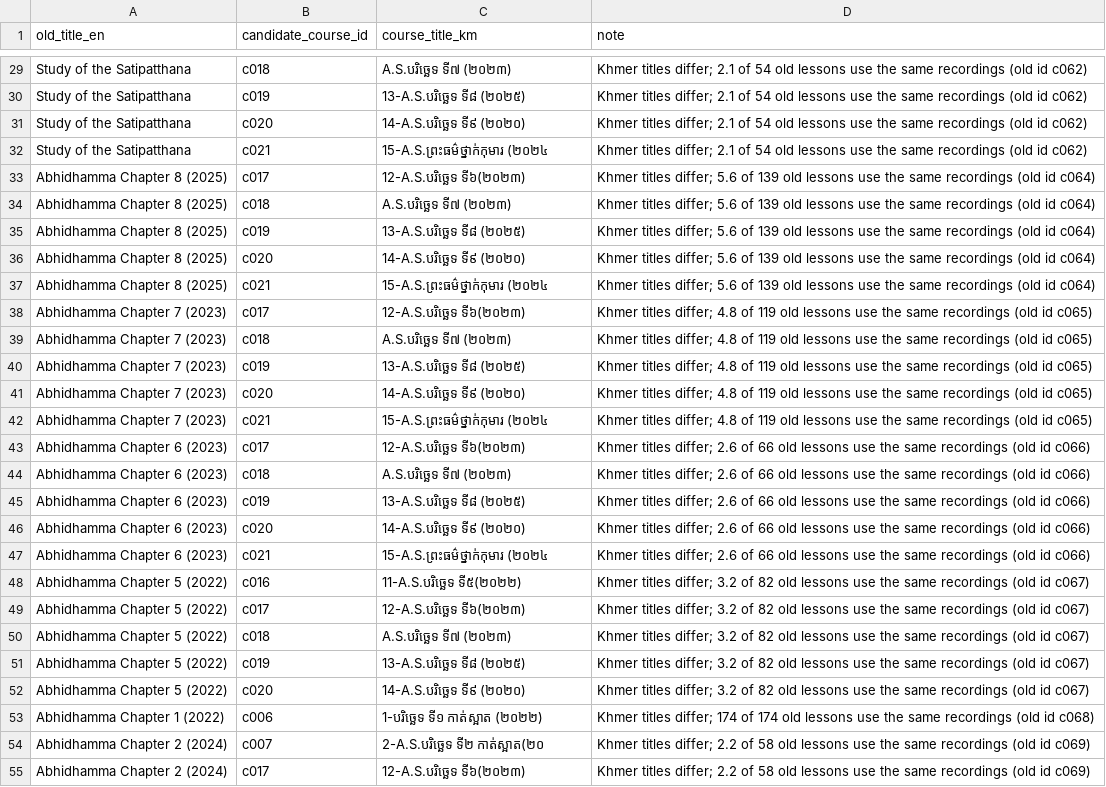
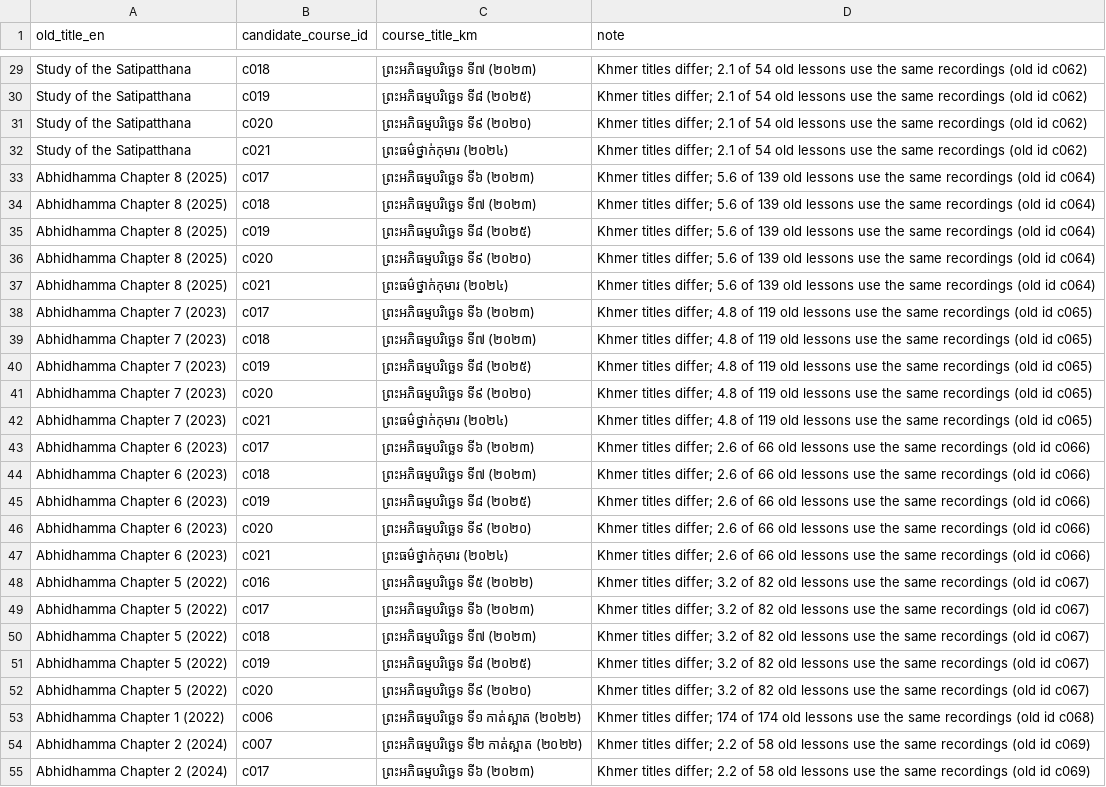
Before and after one commit to payojana-foundation/learn-app, a CSV file: docs/team/title-en-check.csv, drawn as a sheet; only a part is shown, gaps mark what is left out; the diff covers the shown part only; the diff names each change by its address in the sheet, - before the commit and + after, or states it on an @@ line.

Commit message:
data: refresh title-en-check after c054 rename

```diff
--- a/docs/team/title-en-check.csv
+++ b/docs/team/title-en-check.csv
-C29 (course_title_km): A.S.បរិច្ឆេទ ទី៧ (២០២៣)
+C29 (course_title_km): ព្រះអភិធម្មបរិច្ឆេទ ទី៧ (២០២៣)
-C30 (course_title_km): 13-A.S.បរិច្ឆេទ ទី៨ (២០២៥)
+C30 (course_title_km): ព្រះអភិធម្មបរិច្ឆេទ ទី៨ (២០២៥)
-C31 (course_title_km): 14-A.S.បរិច្ឆេទ ទី៩ (២០២០)
+C31 (course_title_km): ព្រះអភិធម្មបរិច្ឆេទ ទី៩ (២០២០)
-C32 (course_title_km): 15-A.S.ព្រះធម៌ថ្នាក់កុមារ (២០២៤
+C32 (course_title_km): ព្រះធម៌ថ្នាក់កុមារ (២០២៤)
-C33 (course_title_km): 12-A.S.បរិច្ឆេទ ទី៦(២០២៣)
+C33 (course_title_km): ព្រះអភិធម្មបរិច្ឆេទ ទី៦ (២០២៣)
-C34 (course_title_km): A.S.បរិច្ឆេទ ទី៧ (២០២៣)
+C34 (course_title_km): ព្រះអភិធម្មបរិច្ឆេទ ទី៧ (២០២៣)
-C35 (course_title_km): 13-A.S.បរិច្ឆេទ ទី៨ (២០២៥)
+C35 (course_title_km): ព្រះអភិធម្មបរិច្ឆេទ ទី៨ (២០២៥)
-C36 (course_title_km): 14-A.S.បរិច្ឆេទ ទី៩ (២០២០)
+C36 (course_title_km): ព្រះអភិធម្មបរិច្ឆេទ ទី៩ (២០២០)
-C37 (course_title_km): 15-A.S.ព្រះធម៌ថ្នាក់កុមារ (២០២៤
+C37 (course_title_km): ព្រះធម៌ថ្នាក់កុមារ (២០២៤)
-C38 (course_title_km): 12-A.S.បរិច្ឆេទ ទី៦(២០២៣)
+C38 (course_title_km): ព្រះអភិធម្មបរិច្ឆេទ ទី៦ (២០២៣)
-C39 (course_title_km): A.S.បរិច្ឆេទ ទី៧ (២០២៣)
+C39 (course_title_km): ព្រះអភិធម្មបរិច្ឆេទ ទី៧ (២០២៣)
-C40 (course_title_km): 13-A.S.បរិច្ឆេទ ទី៨ (២០២៥)
+C40 (course_title_km): ព្រះអភិធម្មបរិច្ឆេទ ទី៨ (២០២៥)
-C41 (course_title_km): 14-A.S.បរិច្ឆេទ ទី៩ (២០២០)
+C41 (course_title_km): ព្រះអភិធម្មបរិច្ឆេទ ទី៩ (២០២០)
-C42 (course_title_km): 15-A.S.ព្រះធម៌ថ្នាក់កុមារ (២០២៤
+C42 (course_title_km): ព្រះធម៌ថ្នាក់កុមារ (២០២៤)
-C43 (course_title_km): 12-A.S.បរិច្ឆេទ ទី៦(២០២៣)
+C43 (course_title_km): ព្រះអភិធម្មបរិច្ឆេទ ទី៦ (២០២៣)
-C44 (course_title_km): A.S.បរិច្ឆេទ ទី៧ (២០២៣)
+C44 (course_title_km): ព្រះអភិធម្មបរិច្ឆេទ ទី៧ (២០២៣)
-C45 (course_title_km): 13-A.S.បរិច្ឆេទ ទី៨ (២០២៥)
+C45 (course_title_km): ព្រះអភិធម្មបរិច្ឆេទ ទី៨ (២០២៥)
-C46 (course_title_km): 14-A.S.បរិច្ឆេទ ទី៩ (២០២០)
+C46 (course_title_km): ព្រះអភិធម្មបរិច្ឆេទ ទី៩ (២០២០)
-C47 (course_title_km): 15-A.S.ព្រះធម៌ថ្នាក់កុមារ (២០២៤
+C47 (course_title_km): ព្រះធម៌ថ្នាក់កុមារ (២០២៤)
-C48 (course_title_km): 11-A.S.បរិច្ឆេទ ទី៥(២០២២)
+C48 (course_title_km): ព្រះអភិធម្មបរិច្ឆេទ ទី៥ (២០២២)
-C49 (course_title_km): 12-A.S.បរិច្ឆេទ ទី៦(២០២៣)
+C49 (course_title_km): ព្រះអភិធម្មបរិច្ឆេទ ទី៦ (២០២៣)
-C50 (course_title_km): A.S.បរិច្ឆេទ ទី៧ (២០២៣)
+C50 (course_title_km): ព្រះអភិធម្មបរិច្ឆេទ ទី៧ (២០២៣)
-C51 (course_title_km): 13-A.S.បរិច្ឆេទ ទី៨ (២០២៥)
+C51 (course_title_km): ព្រះអភិធម្មបរិច្ឆេទ ទី៨ (២០២៥)
-C52 (course_title_km): 14-A.S.បរិច្ឆេទ ទី៩ (២០២០)
+C52 (course_title_km): ព្រះអភិធម្មបរិច្ឆេទ ទី៩ (២០២០)
-C53 (course_title_km): 1-បរិច្ឆេទ ទី១ កាត់ស្អាត (២០២២)
+C53 (course_title_km): ព្រះអភិធម្មបរិច្ឆេទ ទី១ កាត់ស្អាត (២០២២)
-C54 (course_title_km): 2-A.S.បរិច្ឆេទ ទី២ កាត់ស្អាត(២០
+C54 (course_title_km): ព្រះអភិធម្មបរិច្ឆេទ ទី២ កាត់ស្អាត (២០២២)
-C55 (course_title_km): 12-A.S.បរិច្ឆេទ ទី៦(២០២៣)
+C55 (course_title_km): ព្រះអភិធម្មបរិច្ឆេទ ទី៦ (២០២៣)
```
Also changed, not shown: 60 edited cells elsewhere in this file.
